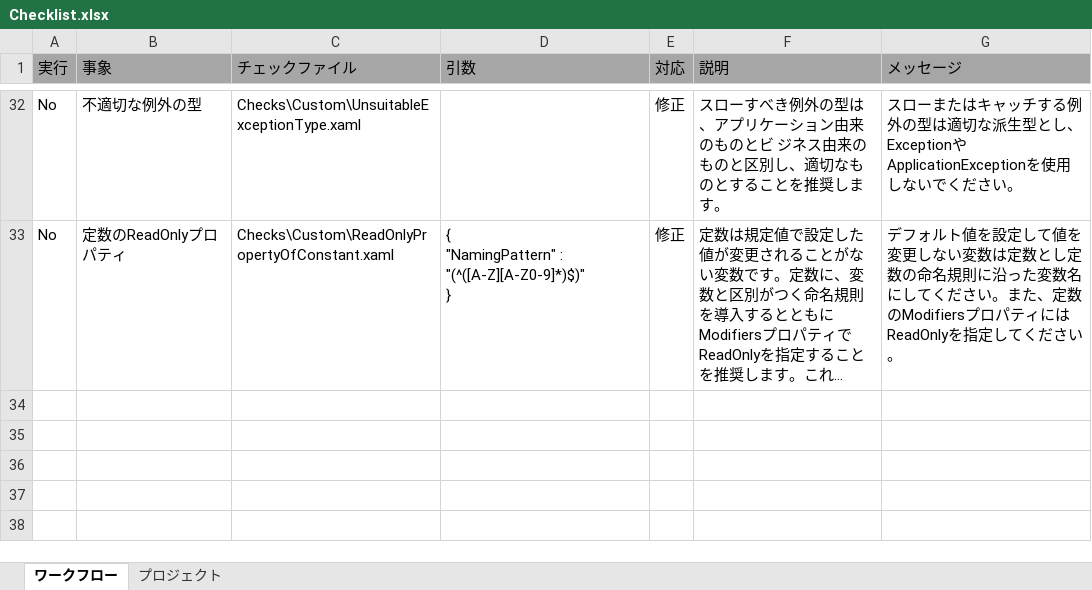
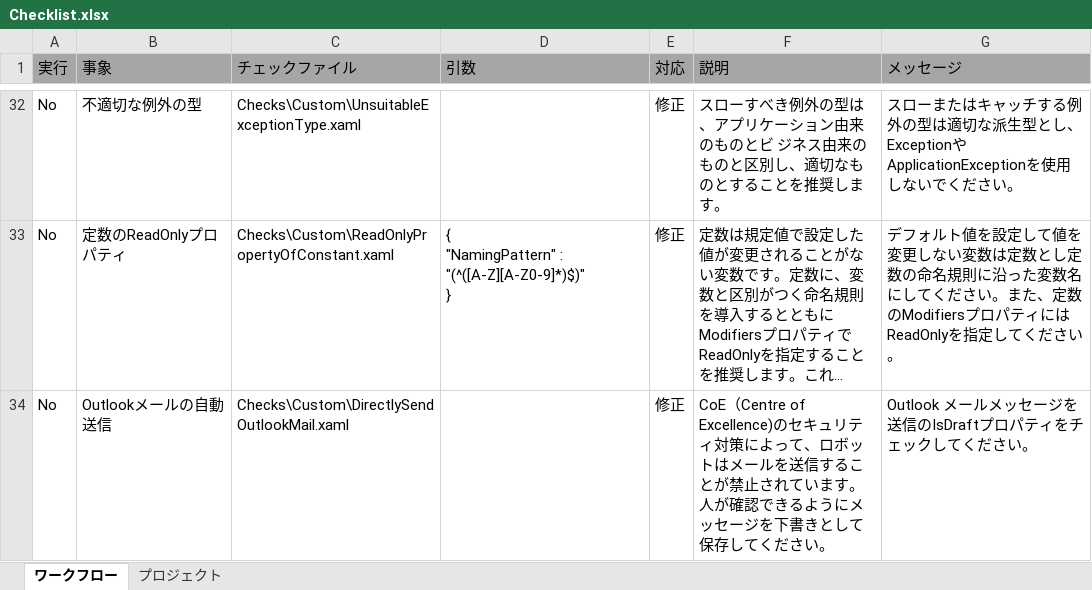
Before and after one commit to UiPath/Workflow-Inspector, an Excel workbook: Config/JA/Checklist.xlsx, sheet ワークフロー, drawn as a sheet; only a part is shown, gaps mark what is left out; long unchanged cells end in …; values as stored, in another font and other column widths than the file's, no borders; the diff names each change by its address in the sheet, - before the commit and + after, or states it on an @@ line.

```diff
--- a/Config/JA/Checklist.xlsx (sheet ワークフロー)
+++ b/Config/JA/Checklist.xlsx (sheet ワークフロー)
+row 34: No | Outlookメールの自動送信 | Checks\Custom\DirectlySendOutlookMail.xaml |  | 修正 | CoE（Centre of Excellence)のセキュリティ対策によって、ロボットはメールを送信することが禁止されています。人が確認できるようにメッセージを下書きとして保存してください。 | Outlook メールメッセージを送信のIsDraftプロパティをチェックしてください。
```
Also changed, not shown: Config/EN/Checklist.xlsx, Config/KO/Checklist.xlsx, 1 other file.
